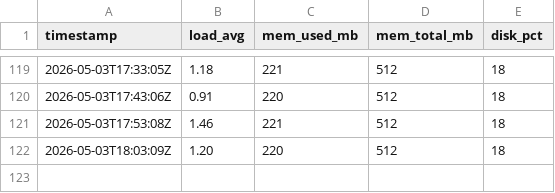
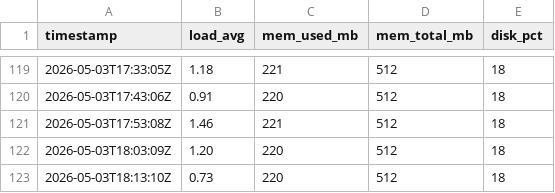
Before and after one commit to alexdev03/FAS-Project-1-logs, a CSV file: 2026-05-03.csv, drawn as a sheet; only a part is shown, gaps mark what is left out; the diff names each change by its address in the sheet, - before the commit and + after, or states it on an @@ line.

```diff
--- a/2026-05-03.csv
+++ b/2026-05-03.csv
+row 123: 2026-05-03T18:13:10Z | 0.73 | 220 | 512 | 18
```
Also changed, not shown: 2026-05-03_errors.csv.
